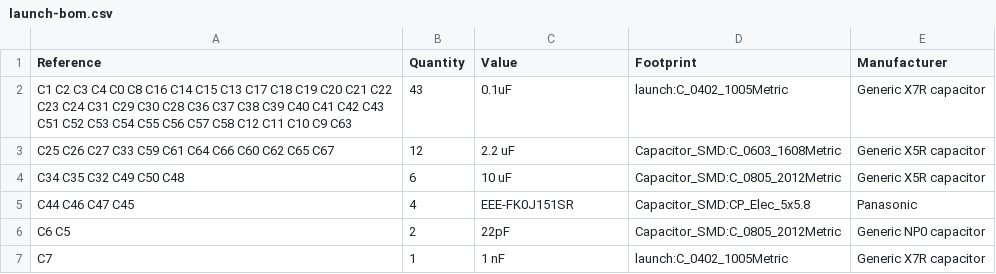
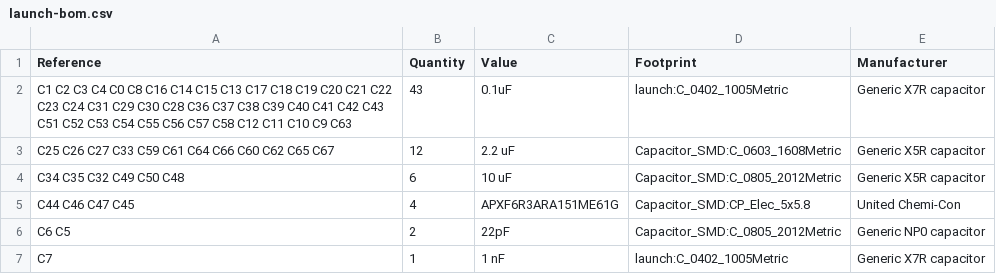
Before and after one commit to system76/launch, a CSV file: pcb/launch-bom.csv, drawn as a sheet; only a part is shown.

Commit message:
update BOM for United Chemi-Con VBUS caps

```diff
--- a/pcb/launch-bom.csv
+++ b/pcb/launch-bom.csv
@@ -4,3 +4,3 @@ C25 C26 C27 C33 C59 C61 C64 C66 C60 C62 C65 C67 ,12,2.2 uF,Capacitor_SMD:C_0603_
 C34 C35 C32 C49 C50 C48 ,6,10 uF,Capacitor_SMD:C_0805_2012Metric,Generic X5R capacitor
-C44 C46 C47 C45 ,4,EEE-FK0J151SR,Capacitor_SMD:CP_Elec_5x5.8,Panasonic
+C44 C46 C47 C45 ,4,APXF6R3ARA151ME61G,Capacitor_SMD:CP_Elec_5x5.8,United Chemi-Con
 C6 C5 ,2,22pF,Capacitor_SMD:C_0805_2012Metric,Generic NP0 capacitor
```
